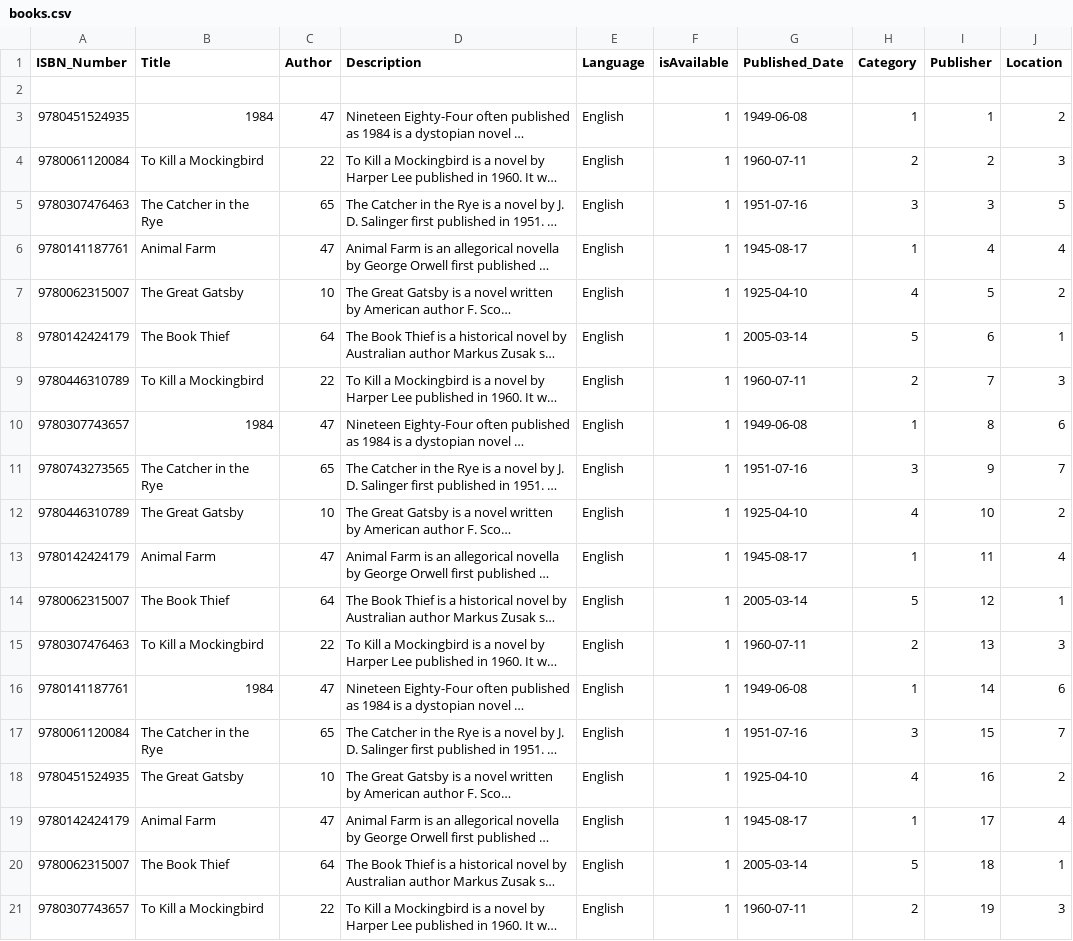
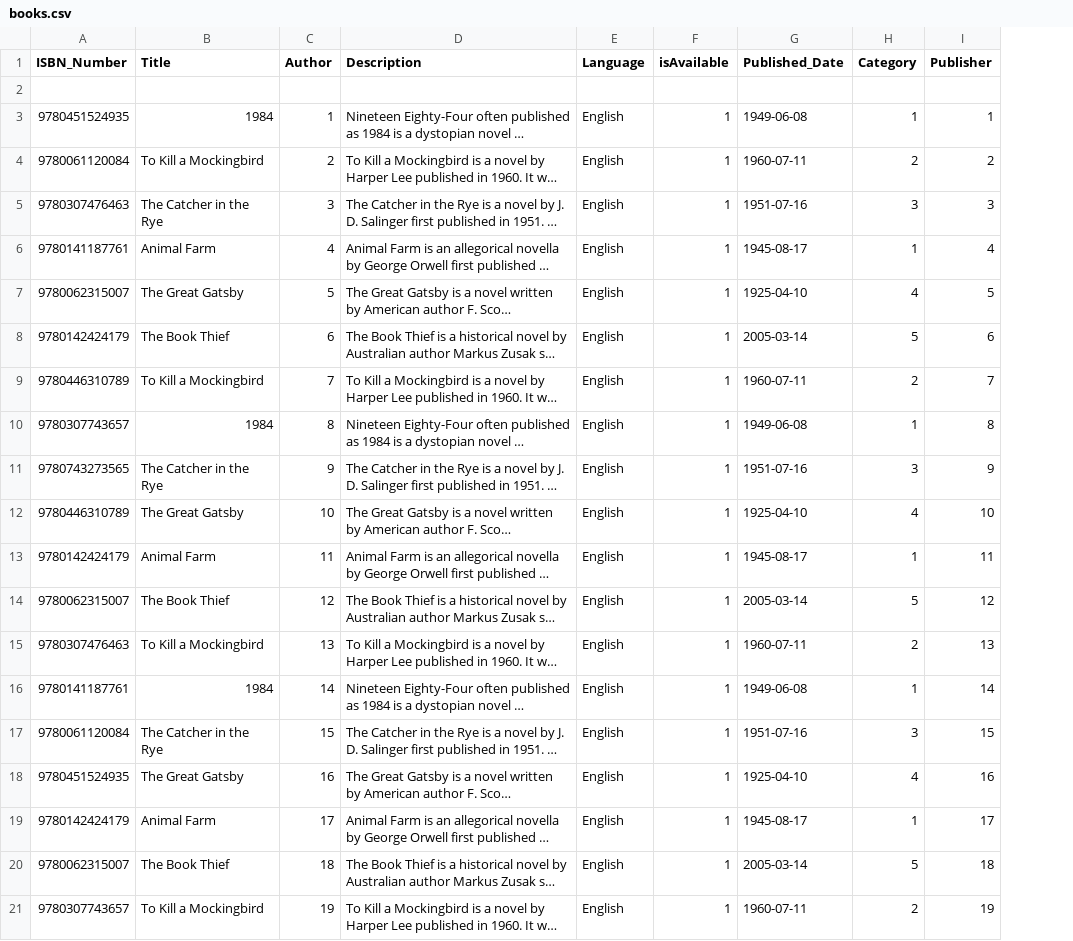
Before and after one commit to WimukthiMadushan/Interactive-library-management-system, a CSV file: Backend/Data/books.csv, drawn as a sheet; long unchanged cells end in …; the diff names each change by its address in the sheet, - before the commit and + after, or states it on an @@ line.

```diff
--- a/Backend/Data/books.csv
+++ b/Backend/Data/books.csv
-column J (Location), rows 3-21: 2 | 3 | 5 | 4 | 2 | 1 | 3 | 6 | 7 | 2 | 4 | 1 | 3 | 6 | 7 | 2 | 4 | 1 | 3
-C3 (Author): 47
+C3 (Author): 1
-C4 (Author): 22
+C4 (Author): 2
-C5 (Author): 65
+C5 (Author): 3
-C6 (Author): 47
+C6 (Author): 4
-C7 (Author): 10
+C7 (Author): 5
-C8 (Author): 64
+C8 (Author): 6
-C9 (Author): 22
+C9 (Author): 7
-C10 (Author): 47
+C10 (Author): 8
-C11 (Author): 65
+C11 (Author): 9
-C13 (Author): 47
+C13 (Author): 11
-C14 (Author): 64
+C14 (Author): 12
-C15 (Author): 22
+C15 (Author): 13
-C16 (Author): 47
+C16 (Author): 14
-C17 (Author): 65
+C17 (Author): 15
-C18 (Author): 10
+C18 (Author): 16
-C19 (Author): 47
+C19 (Author): 17
-C20 (Author): 64
+C20 (Author): 18
-C21 (Author): 22
+C21 (Author): 19
```
Also changed, not shown: Backend/Data/authors.csv, Backend/Data/publishers.csv, 13 other files.
